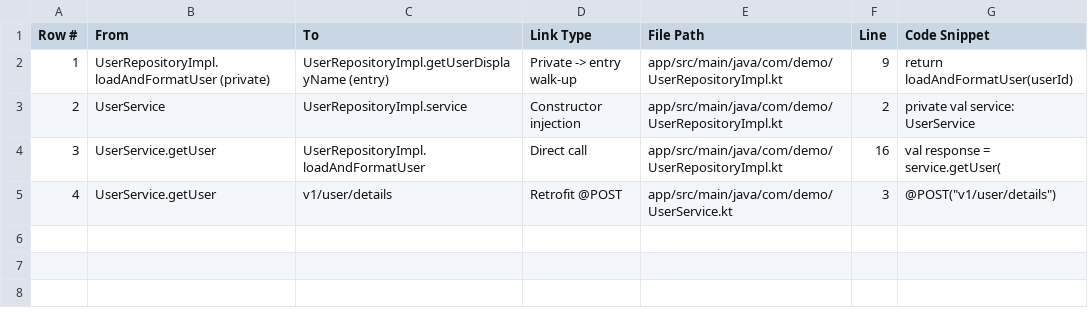
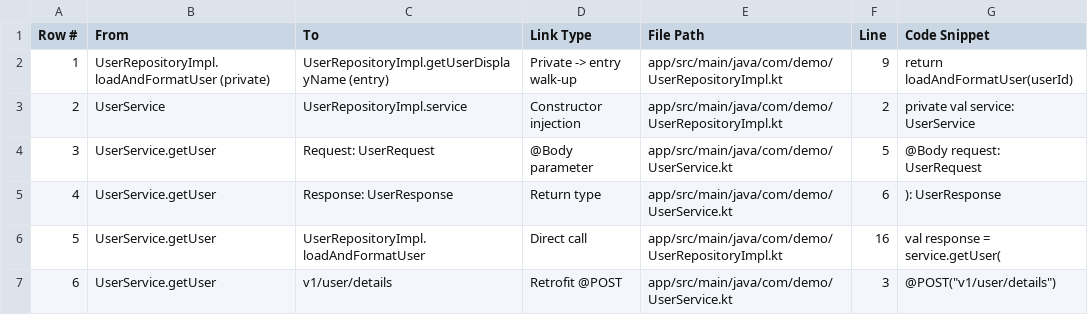
Before and after one commit to josephchua1113/KoTrace, a CSV file: results/repository-impl-vm/evidence.csv, drawn as a sheet.

```diff
--- a/results/repository-impl-vm/evidence.csv
+++ b/results/repository-impl-vm/evidence.csv
@@ -3,3 +3,5 @@ Row #,From,To,Link Type,File Path,Line,Code Snippet
 2,UserService,UserRepositoryImpl.service,Constructor injection,app/src/main/java/com/demo/UserRepositoryImpl.kt,2,private val service: UserService
-3,UserService.getUser,UserRepositoryImpl.loadAndFormatUser,Direct call,app/src/main/java/com/demo/UserRepositoryImpl.kt,16,val response = service.getUser(
-4,UserService.getUser,v1/user/details,Retrofit @POST,app/src/main/java/com/demo/UserService.kt,3,"@POST(""v1/user/details"")"
+3,UserService.getUser,Request: UserRequest,@Body parameter,app/src/main/java/com/demo/UserService.kt,5,@Body request: UserRequest
+4,UserService.getUser,Response: UserResponse,Return type,app/src/main/java/com/demo/UserService.kt,6,): UserResponse
+5,UserService.getUser,UserRepositoryImpl.loadAndFormatUser,Direct call,app/src/main/java/com/demo/UserRepositoryImpl.kt,16,val response = service.getUser(
+6,UserService.getUser,v1/user/details,Retrofit @POST,app/src/main/java/com/demo/UserService.kt,3,"@POST(""v1/user/details"")"
```
Also changed, not shown: results/private-suspend-walkup/evidence.csv, results/shop-app_broken_paths.csv, 36 other files.
